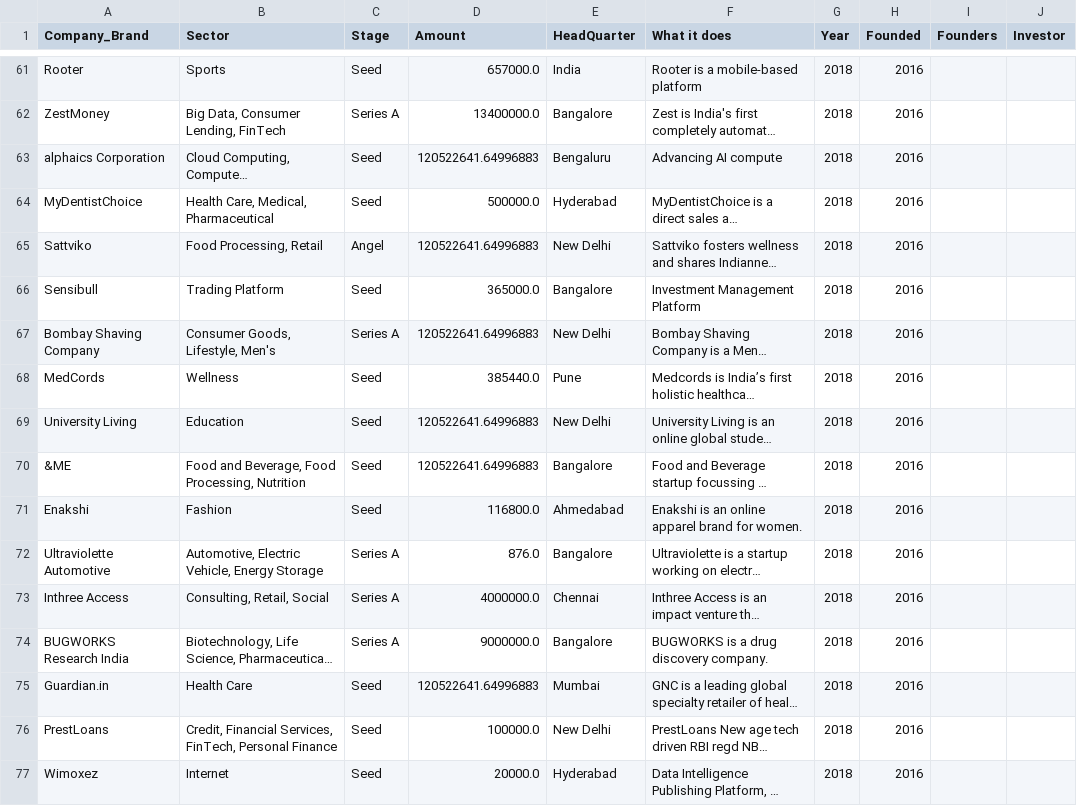
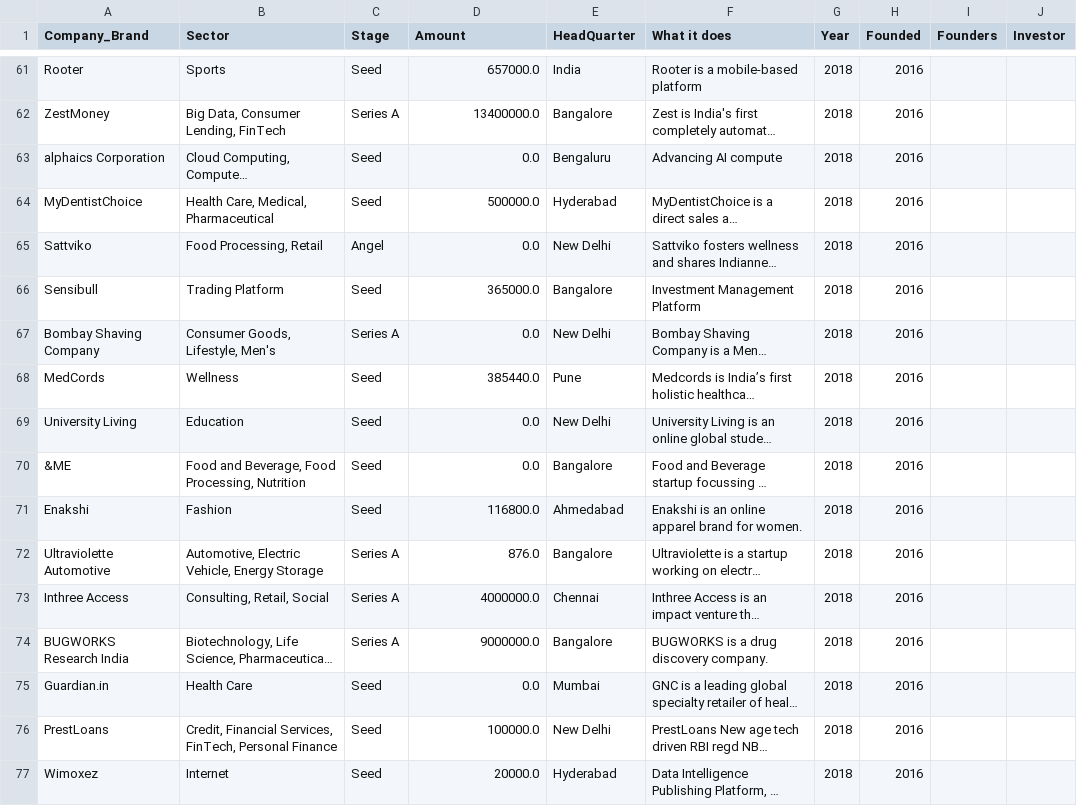
Before and after one commit to parockson/analysis-into-indian-startup-ecosystem, a CSV file: dataset/data.csv, drawn as a sheet; only a part is shown, gaps mark what is left out; long unchanged cells end in …; the diff covers the shown part only; the diff names each change by its address in the sheet, - before the commit and + after, or states it on an @@ line.

```diff
--- a/dataset/data.csv
+++ b/dataset/data.csv
-D63 (Amount): 120522641.64996883
+D63 (Amount): 0.0
-D65 (Amount): 120522641.64996883
+D65 (Amount): 0.0
-D67 (Amount): 120522641.64996883
+D67 (Amount): 0.0
-D69:D70 (Amount): 120522641.64996883
+D69:D70 (Amount): 0.0
-D75 (Amount): 120522641.64996883
+D75 (Amount): 0.0
```
Also changed, not shown: 144 edited cells elsewhere in this file, 6 other files.
